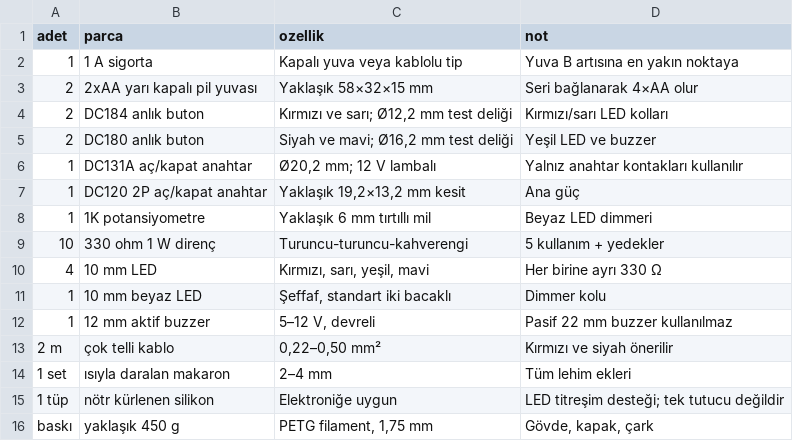
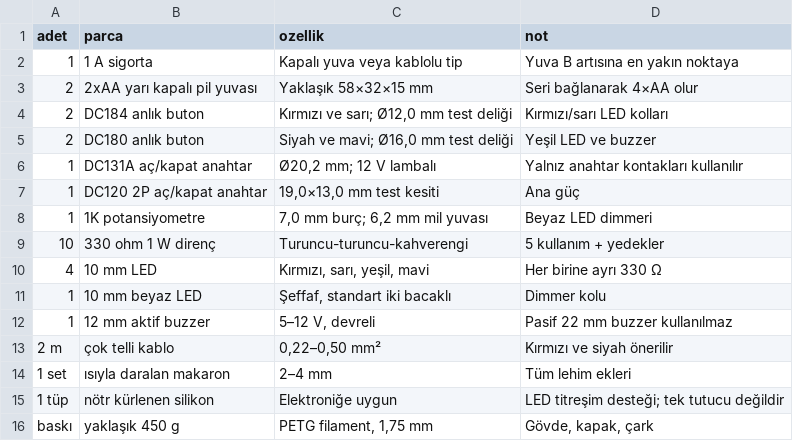
Before and after one commit to mesutpiskin/little-explorer-activity-box, a CSV file: docs/BOM.csv, drawn as a sheet.

```diff
--- a/docs/BOM.csv
+++ b/docs/BOM.csv
@@ -3,7 +3,7 @@ adet,parca,ozellik,not
 2,2xAA yarı kapalı pil yuvası,Yaklaşık 58×32×15 mm,Seri bağlanarak 4×AA olur
-2,DC184 anlık buton,"Kırmızı ve sarı; Ø12,2 mm test deliği",Kırmızı/sarı LED kolları
-2,DC180 anlık buton,"Siyah ve mavi; Ø16,2 mm test deliği",Yeşil LED ve buzzer
+2,DC184 anlık buton,"Kırmızı ve sarı; Ø12,0 mm test deliği",Kırmızı/sarı LED kolları
+2,DC180 anlık buton,"Siyah ve mavi; Ø16,0 mm test deliği",Yeşil LED ve buzzer
 1,DC131A aç/kapat anahtar,"Ø20,2 mm; 12 V lambalı",Yalnız anahtar kontakları kullanılır
-1,DC120 2P aç/kapat anahtar,"Yaklaşık 19,2×13,2 mm kesit",Ana güç
-1,1K potansiyometre,Yaklaşık 6 mm tırtıllı mil,Beyaz LED dimmeri
+1,DC120 2P aç/kapat anahtar,"19,0×13,0 mm test kesiti",Ana güç
+1,1K potansiyometre,"7,0 mm burç; 6,2 mm mil yuvası",Beyaz LED dimmeri
 10,330 ohm 1 W direnç,Turuncu-turuncu-kahverengi,5 kullanım + yedekler
```
Also changed, not shown: 8 other files.
